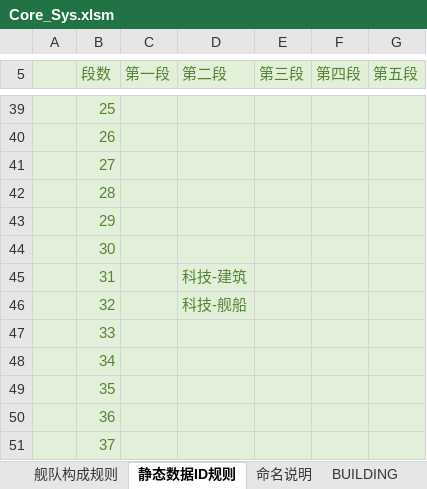
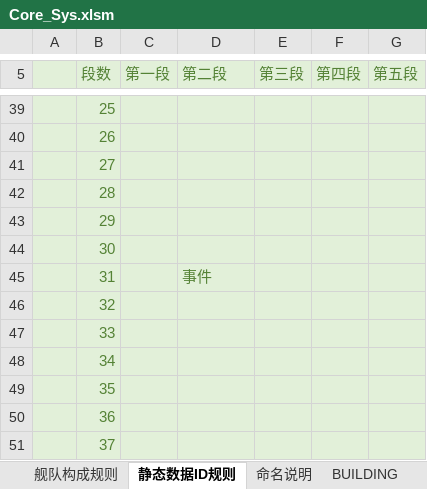
Before and after one commit to Wen1995/Project60D, an Excel workbook: tools/excelGen/xls/Core_Sys.xlsm, sheet 静态数据ID规则, drawn as a sheet; only a part is shown, gaps mark what is left out; values as stored, in another font and other column widths than the file's, no borders; the diff names each change by its address in the sheet, - before the commit and + after, or states it on an @@ line.

```diff
--- a/tools/excelGen/xls/Core_Sys.xlsm (sheet 静态数据ID规则)
+++ b/tools/excelGen/xls/Core_Sys.xlsm (sheet 静态数据ID规则)
-D45 (第二段): 科技-建筑
+D45 (第二段): 事件
-D46 (第二段): 科技-舰船
+D46 (第二段): (empty)
```
Also changed, not shown: sheet ITEM_RES, sheet BUILDING, other sheet tabs, 16 other files.
